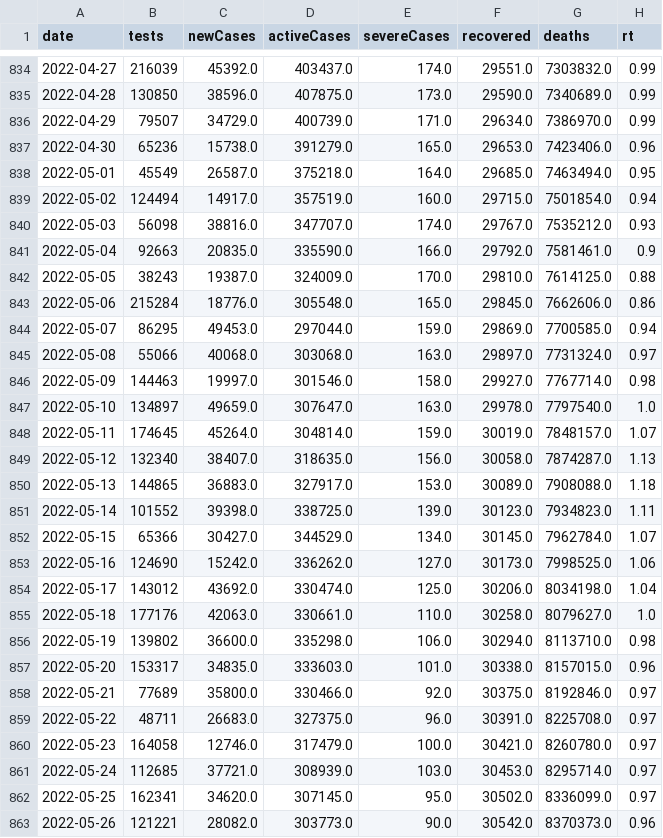
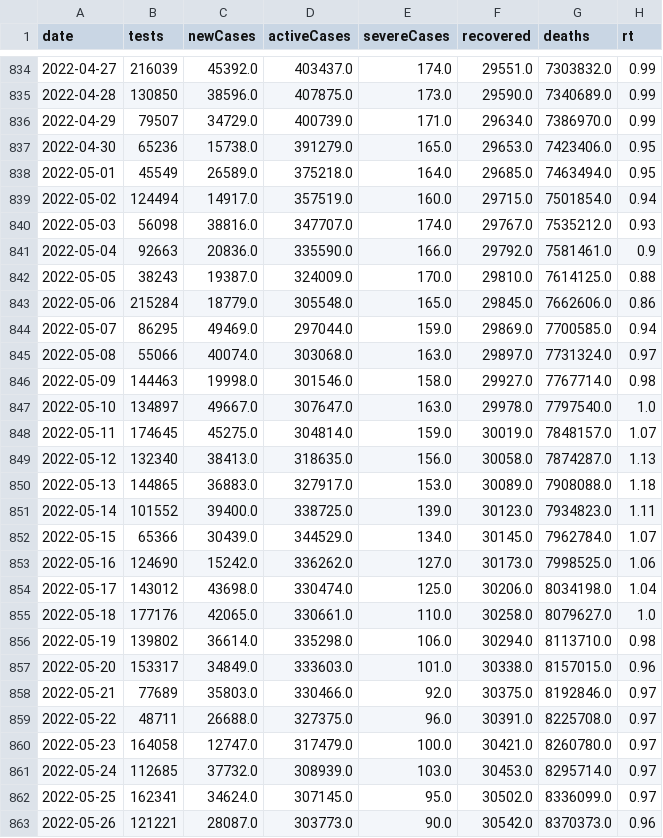
Before and after one commit to kj-9/dbt_covid19jp, a CSV file: dist/jp_daily.csv, drawn as a sheet; only a part is shown, gaps mark what is left out; the diff covers the shown part only.

```diff
--- a/dist/jp_daily.csv
+++ b/dist/jp_daily.csv
@@ -836,28 +836,28 @@ date,tests,newCases,activeCases,severeCases,recovered,deaths,rt
 2022-04-29,79507,34729.0,400739.0,171.0,29634.0,7386970.0,0.99
-2022-04-30,65236,15738.0,391279.0,165.0,29653.0,7423406.0,0.96
-2022-05-01,45549,26587.0,375218.0,164.0,29685.0,7463494.0,0.95
+2022-04-30,65236,15738.0,391279.0,165.0,29653.0,7423406.0,0.95
+2022-05-01,45549,26589.0,375218.0,164.0,29685.0,7463494.0,0.95
 2022-05-02,124494,14917.0,357519.0,160.0,29715.0,7501854.0,0.94
 2022-05-03,56098,38816.0,347707.0,174.0,29767.0,7535212.0,0.93
-2022-05-04,92663,20835.0,335590.0,166.0,29792.0,7581461.0,0.9
+2022-05-04,92663,20836.0,335590.0,166.0,29792.0,7581461.0,0.9
 2022-05-05,38243,19387.0,324009.0,170.0,29810.0,7614125.0,0.88
-2022-05-06,215284,18776.0,305548.0,165.0,29845.0,7662606.0,0.86
-2022-05-07,86295,49453.0,297044.0,159.0,29869.0,7700585.0,0.94
-2022-05-08,55066,40068.0,303068.0,163.0,29897.0,7731324.0,0.97
-2022-05-09,144463,19997.0,301546.0,158.0,29927.0,7767714.0,0.98
-2022-05-10,134897,49659.0,307647.0,163.0,29978.0,7797540.0,1.0
-2022-05-11,174645,45264.0,304814.0,159.0,30019.0,7848157.0,1.07
-2022-05-12,132340,38407.0,318635.0,156.0,30058.0,7874287.0,1.13
+2022-05-06,215284,18779.0,305548.0,165.0,29845.0,7662606.0,0.86
+2022-05-07,86295,49469.0,297044.0,159.0,29869.0,7700585.0,0.94
+2022-05-08,55066,40074.0,303068.0,163.0,29897.0,7731324.0,0.97
+2022-05-09,144463,19998.0,301546.0,158.0,29927.0,7767714.0,0.98
+2022-05-10,134897,49667.0,307647.0,163.0,29978.0,7797540.0,1.0
+2022-05-11,174645,45275.0,304814.0,159.0,30019.0,7848157.0,1.07
+2022-05-12,132340,38413.0,318635.0,156.0,30058.0,7874287.0,1.13
 2022-05-13,144865,36883.0,327917.0,153.0,30089.0,7908088.0,1.18
-2022-05-14,101552,39398.0,338725.0,139.0,30123.0,7934823.0,1.11
-2022-05-15,65366,30427.0,344529.0,134.0,30145.0,7962784.0,1.07
+2022-05-14,101552,39400.0,338725.0,139.0,30123.0,7934823.0,1.11
+2022-05-15,65366,30439.0,344529.0,134.0,30145.0,7962784.0,1.07
 2022-05-16,124690,15242.0,336262.0,127.0,30173.0,7998525.0,1.06
-2022-05-17,143012,43692.0,330474.0,125.0,30206.0,8034198.0,1.04
-2022-05-18,177176,42063.0,330661.0,110.0,30258.0,8079627.0,1.0
-2022-05-19,139802,36600.0,335298.0,106.0,30294.0,8113710.0,0.98
-2022-05-20,153317,34835.0,333603.0,101.0,30338.0,8157015.0,0.96
-2022-05-21,77689,35800.0,330466.0,92.0,30375.0,8192846.0,0.97
-2022-05-22,48711,26683.0,327375.0,96.0,30391.0,8225708.0,0.97
-2022-05-23,164058,12746.0,317479.0,100.0,30421.0,8260780.0,0.97
-2022-05-24,112685,37721.0,308939.0,103.0,30453.0,8295714.0,0.97
-2022-05-25,162341,34620.0,307145.0,95.0,30502.0,8336099.0,0.97
-2022-05-26,121221,28082.0,303773.0,90.0,30542.0,8370373.0,0.96
+2022-05-17,143012,43698.0,330474.0,125.0,30206.0,8034198.0,1.04
+2022-05-18,177176,42065.0,330661.0,110.0,30258.0,8079627.0,1.0
+2022-05-19,139802,36614.0,335298.0,106.0,30294.0,8113710.0,0.98
+2022-05-20,153317,34849.0,333603.0,101.0,30338.0,8157015.0,0.96
+2022-05-21,77689,35803.0,330466.0,92.0,30375.0,8192846.0,0.97
+2022-05-22,48711,26688.0,327375.0,96.0,30391.0,8225708.0,0.97
+2022-05-23,164058,12747.0,317479.0,100.0,30421.0,8260780.0,0.97
+2022-05-24,112685,37732.0,308939.0,103.0,30453.0,8295714.0,0.97
+2022-05-25,162341,34624.0,307145.0,95.0,30502.0,8336099.0,0.97
+2022-05-26,121221,28087.0,303773.0,90.0,30542.0,8370373.0,0.96
```
Also changed, not shown: 1 added row and 100 edited cells elsewhere in this file, 3 other files.
